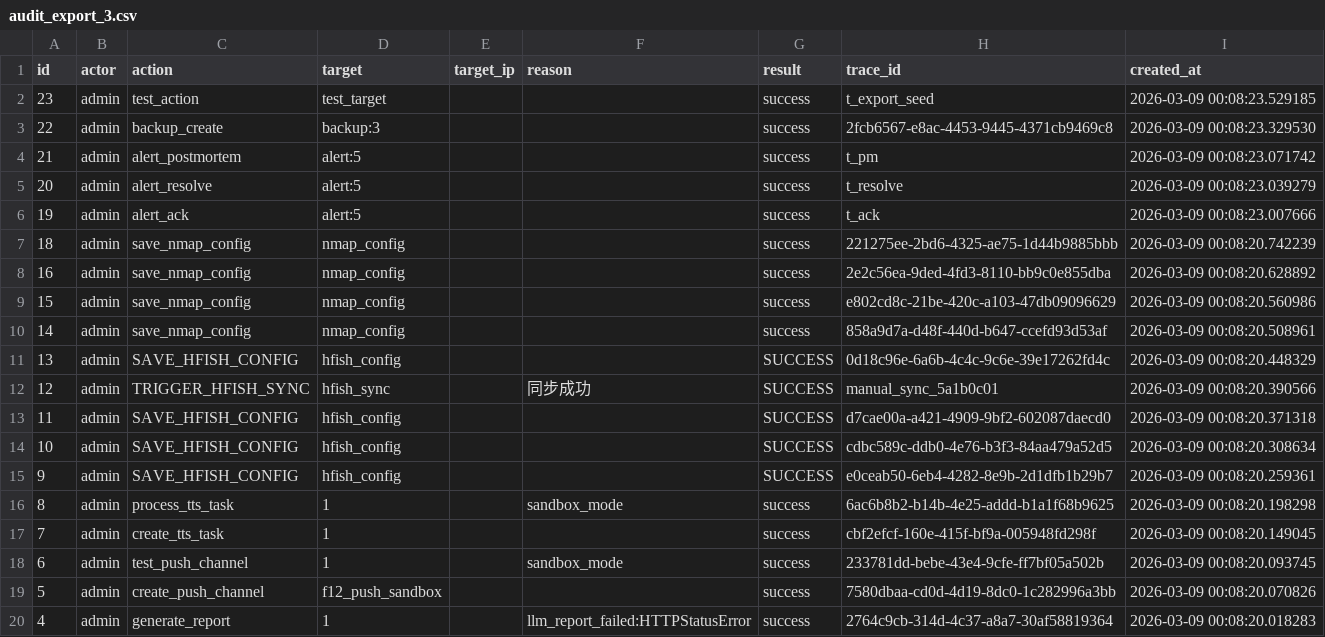
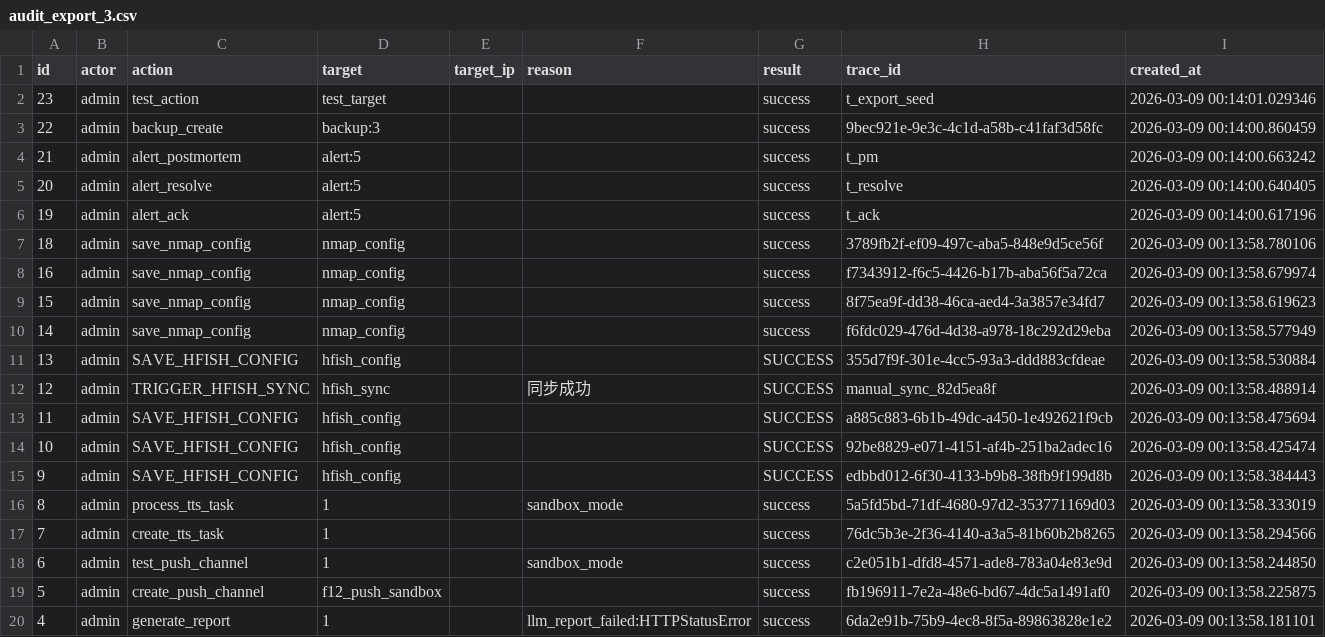
Before and after one commit to LinZX1314/AimiGuard, a CSV file: backend/exports/audit_export_3.csv, drawn as a sheet.

```diff
--- a/backend/exports/audit_export_3.csv
+++ b/backend/exports/audit_export_3.csv
@@ -1,20 +1,20 @@
 id,actor,action,target,target_ip,reason,result,trace_id,created_at
-23,admin,test_action,test_target,,,success,t_export_seed,2026-03-09 00:08:23.529185
-22,admin,backup_create,backup:3,,,success,2fcb6567-e8ac-4453-9445-4371cb9469c8,2026-03-09 00:08:23.329530
-21,admin,alert_postmortem,alert:5,,,success,t_pm,2026-03-09 00:08:23.071742
-20,admin,alert_resolve,alert:5,,,success,t_resolve,2026-03-09 00:08:23.039279
-19,admin,alert_ack,alert:5,,,success,t_ack,2026-03-09 00:08:23.007666
-18,admin,save_nmap_config,nmap_config,,,success,221275ee-2bd6-4325-ae75-1d44b9885bbb,2026-03-09 00:08:20.742239
-16,admin,save_nmap_config,nmap_config,,,success,2e2c56ea-9ded-4fd3-8110-bb9c0e855dba,2026-03-09 00:08:20.628892
-15,admin,save_nmap_config,nmap_config,,,success,e802cd8c-21be-420c-a103-47db09096629,2026-03-09 00:08:20.560986
-14,admin,save_nmap_config,nmap_config,,,success,858a9d7a-d48f-440d-b647-ccefd93d53af,2026-03-09 00:08:20.508961
-13,admin,SAVE_HFISH_CONFIG,hfish_config,,,SUCCESS,0d18c96e-6a6b-4c4c-9c6e-39e17262fd4c,2026-03-09 00:08:20.448329
-12,admin,TRIGGER_HFISH_SYNC,hfish_sync,,同步成功,SUCCESS,manual_sync_5a1b0c01,2026-03-09 00:08:20.390566
-11,admin,SAVE_HFISH_CONFIG,hfish_config,,,SUCCESS,d7cae00a-a421-4909-9bf2-602087daecd0,2026-03-09 00:08:20.371318
-10,admin,SAVE_HFISH_CONFIG,hfish_config,,,SUCCESS,cdbc589c-ddb0-4e76-b3f3-84aa479a52d5,2026-03-09 00:08:20.308634
-9,admin,SAVE_HFISH_CONFIG,hfish_config,,,SUCCESS,e0ceab50-6eb4-4282-8e9b-2d1dfb1b29b7,2026-03-09 00:08:20.259361
-8,admin,process_tts_task,1,,sandbox_mode,success,6ac6b8b2-b14b-4e25-addd-b1a1f68b9625,2026-03-09 00:08:20.198298
-7,admin,create_tts_task,1,,,success,cbf2efcf-160e-415f-bf9a-005948fd298f,2026-03-09 00:08:20.149045
-6,admin,test_push_channel,1,,sandbox_mode,success,233781dd-bebe-43e4-9cfe-ff7bf05a502b,2026-03-09 00:08:20.093745
-5,admin,create_push_channel,f12_push_sandbox,,,success,7580dbaa-cd0d-4d19-8dc0-1c282996a3bb,2026-03-09 00:08:20.070826
-4,admin,generate_report,1,,llm_report_failed:HTTPStatusError,success,2764c9cb-314d-4c37-a8a7-30af58819364,2026-03-09 00:08:20.018283
+23,admin,test_action,test_target,,,success,t_export_seed,2026-03-09 00:14:01.029346
+22,admin,backup_create,backup:3,,,success,9bec921e-9e3c-4c1d-a58b-c41faf3d58fc,2026-03-09 00:14:00.860459
+21,admin,alert_postmortem,alert:5,,,success,t_pm,2026-03-09 00:14:00.663242
+20,admin,alert_resolve,alert:5,,,success,t_resolve,2026-03-09 00:14:00.640405
+19,admin,alert_ack,alert:5,,,success,t_ack,2026-03-09 00:14:00.617196
+18,admin,save_nmap_config,nmap_config,,,success,3789fb2f-ef09-497c-aba5-848e9d5ce56f,2026-03-09 00:13:58.780106
+16,admin,save_nmap_config,nmap_config,,,success,f7343912-f6c5-4426-b17b-aba56f5a72ca,2026-03-09 00:13:58.679974
+15,admin,save_nmap_config,nmap_config,,,success,8f75ea9f-dd38-46ca-aed4-3a3857e34fd7,2026-03-09 00:13:58.619623
+14,admin,save_nmap_config,nmap_config,,,success,f6fdc029-476d-4d38-a978-18c292d29eba,2026-03-09 00:13:58.577949
+13,admin,SAVE_HFISH_CONFIG,hfish_config,,,SUCCESS,355d7f9f-301e-4cc5-93a3-ddd883cfdeae,2026-03-09 00:13:58.530884
+12,admin,TRIGGER_HFISH_SYNC,hfish_sync,,同步成功,SUCCESS,manual_sync_82d5ea8f,2026-03-09 00:13:58.488914
+11,admin,SAVE_HFISH_CONFIG,hfish_config,,,SUCCESS,a885c883-6b1b-49dc-a450-1e492621f9cb,2026-03-09 00:13:58.475694
+10,admin,SAVE_HFISH_CONFIG,hfish_config,,,SUCCESS,92be8829-e071-4151-af4b-251ba2adec16,2026-03-09 00:13:58.425474
+9,admin,SAVE_HFISH_CONFIG,hfish_config,,,SUCCESS,edbbd012-6f30-4133-b9b8-38fb9f199d8b,2026-03-09 00:13:58.384443
+8,admin,process_tts_task,1,,sandbox_mode,success,5a5fd5bd-71df-4680-97d2-353771169d03,2026-03-09 00:13:58.333019
+7,admin,create_tts_task,1,,,success,76dc5b3e-2f36-4140-a3a5-81b60b2b8265,2026-03-09 00:13:58.294566
+6,admin,test_push_channel,1,,sandbox_mode,success,c2e051b1-dfd8-4571-ade8-783a04e83e9d,2026-03-09 00:13:58.244850
+5,admin,create_push_channel,f12_push_sandbox,,,success,fb196911-7e2a-48e6-bd67-4dc5a1491af0,2026-03-09 00:13:58.225875
+4,admin,generate_report,1,,llm_report_failed:HTTPStatusError,success,6da2e91b-75b9-4ec8-8f5a-89863828e1e2,2026-03-09 00:13:58.181101
```
Also changed, not shown: 2 other files.
